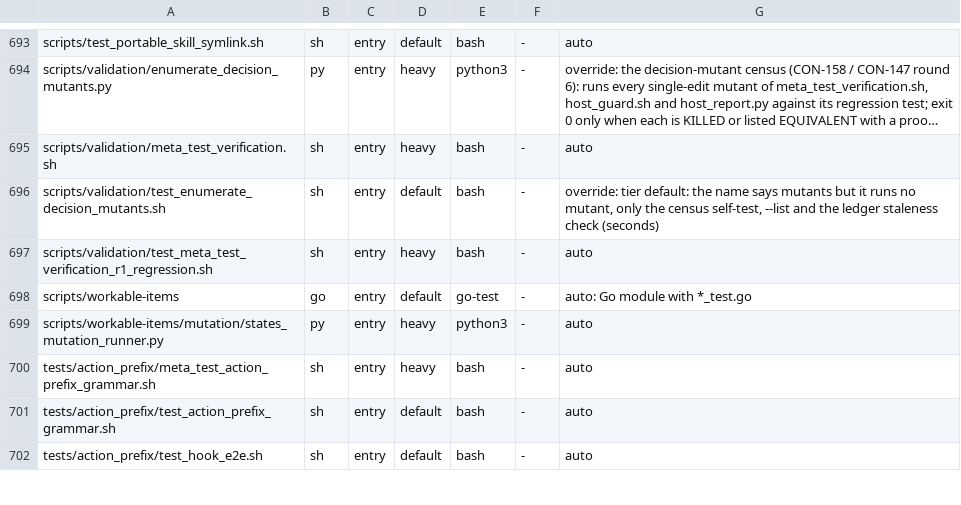
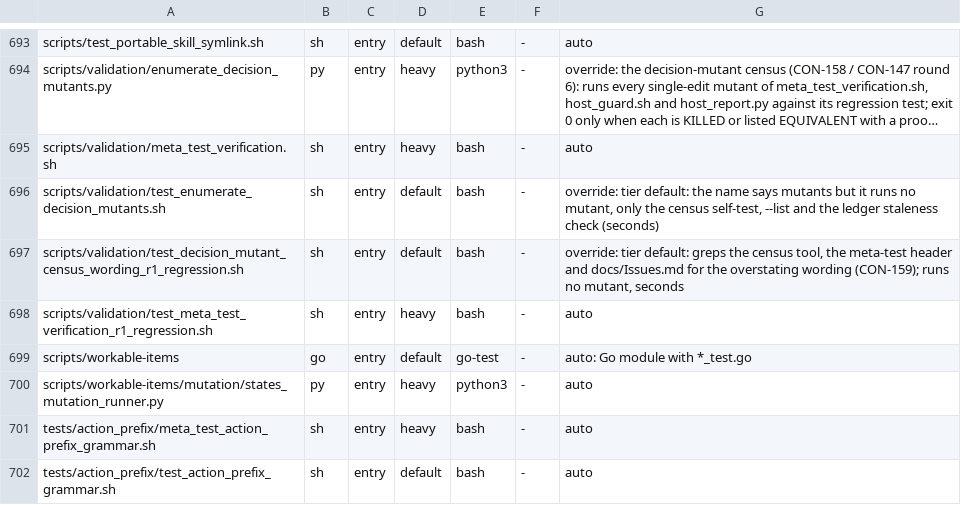
Before and after one commit to HelixDevelopment/constitution, a TSV file: config/full_suite_manifest.tsv, drawn as a sheet; only a part is shown, gaps mark what is left out; the shorter side is filled out with more unchanged rows; long unchanged cells end in …; the diff names each change by its address in the sheet, - before the commit and + after, or states it on an @@ line.

```diff
--- a/config/full_suite_manifest.tsv
+++ b/config/full_suite_manifest.tsv
+row 697: scripts/validation/test_decision_mutant_census_wording_r1_regression.sh | sh | entry | default | bash | - | override: tier default: greps the census tool, the meta-test header and docs/Issues.md for the overstating wording (CON-159); runs no mutant, seconds
```
Also changed, not shown: 7 other files.
